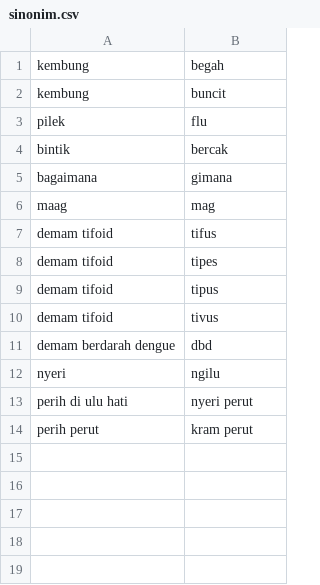
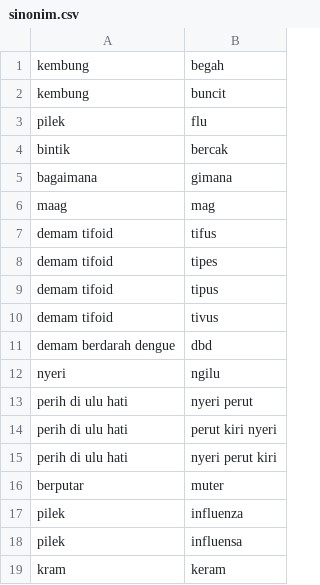
Before and after one commit to arviantiyulia/gosehat_heroku, a CSV file: file/sinonim.csv, drawn as a sheet.

```diff
--- a/file/sinonim.csv
+++ b/file/sinonim.csv
@@ -13,2 +13,7 @@ nyeri,ngilu
 perih di ulu hati,nyeri perut
-perih perut,kram perut
+perih di ulu hati,perut kiri nyeri
+perih di ulu hati,nyeri perut kiri
+berputar,muter
+pilek,influenza
+pilek,influensa
+kram,keram
```
Also changed, not shown: 4 other files.
